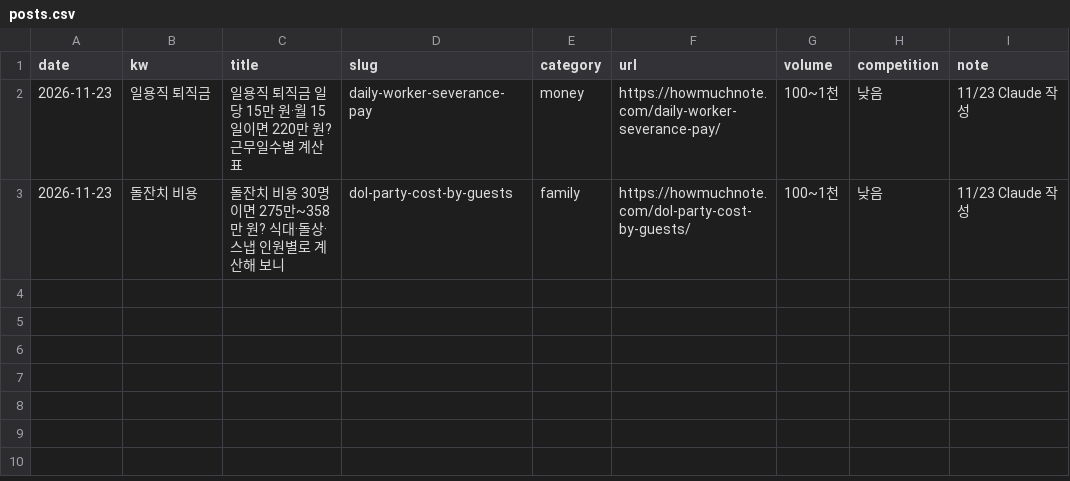
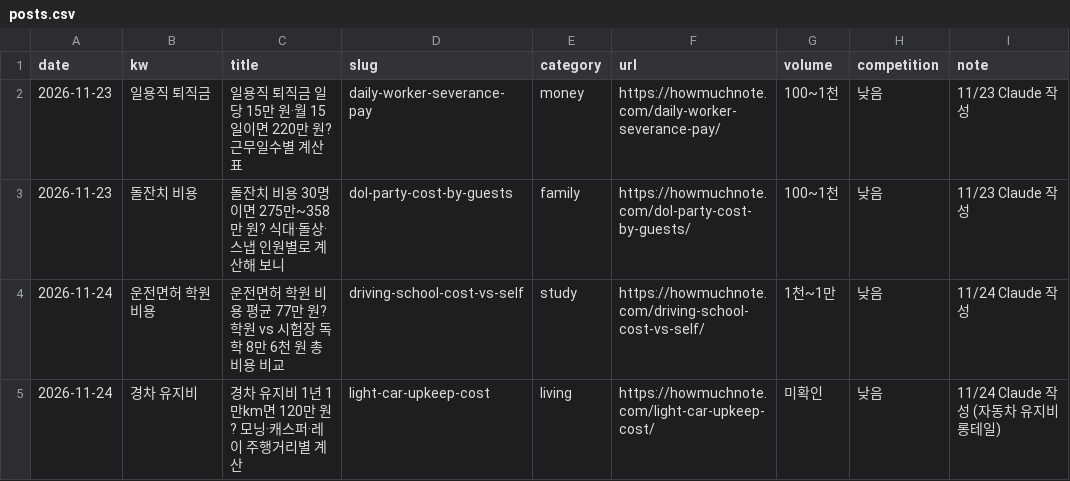
Before and after one commit to powsa90-droid/calc-site, a CSV file: data/posts.csv, drawn as a sheet.

Commit message:
Add files via upload

```diff
--- a/data/posts.csv
+++ b/data/posts.csv
@@ -3 +3,3 @@ date,kw,title,slug,category,url,volume,competition,note
 2026-11-23,돌잔치 비용,돌잔치 비용 30명이면 275만~358만 원? 식대·돌상·스냅 인원별로 계산해 보니,dol-party-cost-by-guests,family,https://howmuchnote.com/dol-party-cost-by-guests/,100~1천,낮음,11/23 Claude 작성
+2026-11-24,운전면허 학원 비용,운전면허 학원 비용 평균 77만 원? 학원 vs 시험장 독학 8만 6천 원 총비용 비교,driving-school-cost-vs-self,study,https://howmuchnote.com/driving-school-cost-vs-self/,1천~1만,낮음,11/24 Claude 작성
+2026-11-24,경차 유지비,경차 유지비 1년 1만km면 120만 원? 모닝·캐스퍼·레이 주행거리별 계산,light-car-upkeep-cost,living,https://howmuchnote.com/light-car-upkeep-cost/,미확인,낮음,11/24 Claude 작성 (자동차 유지비 롱테일)
```
